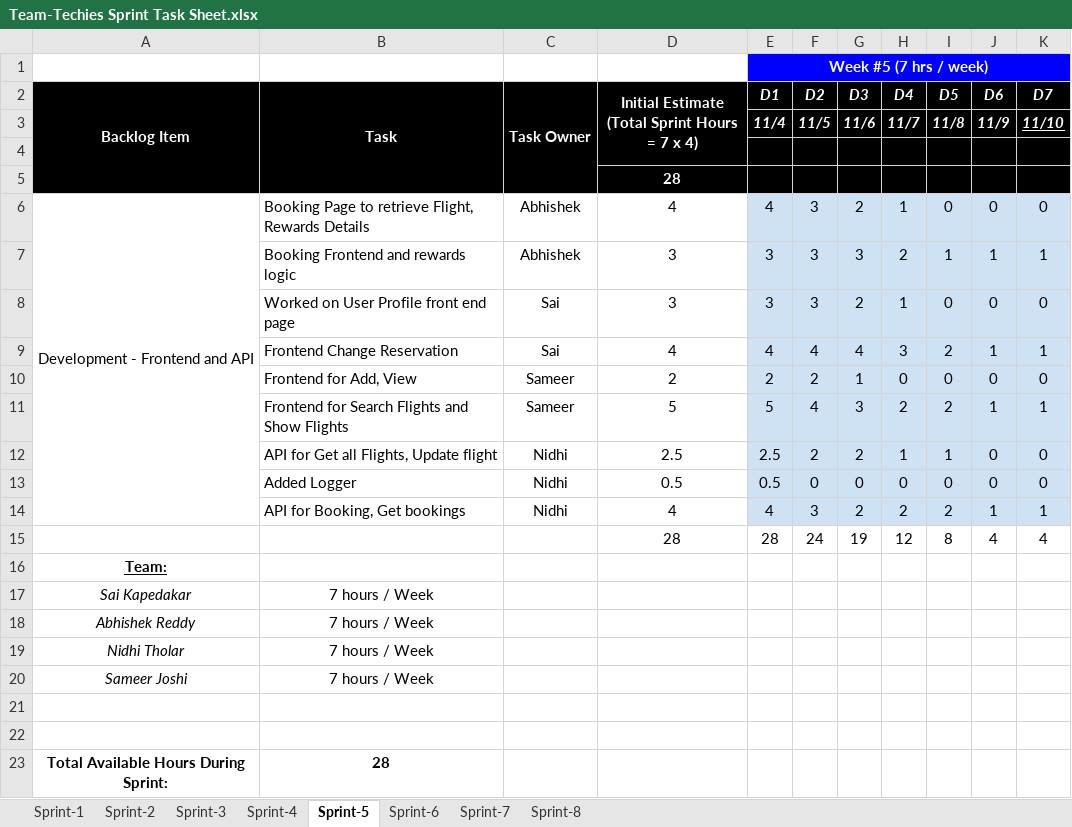
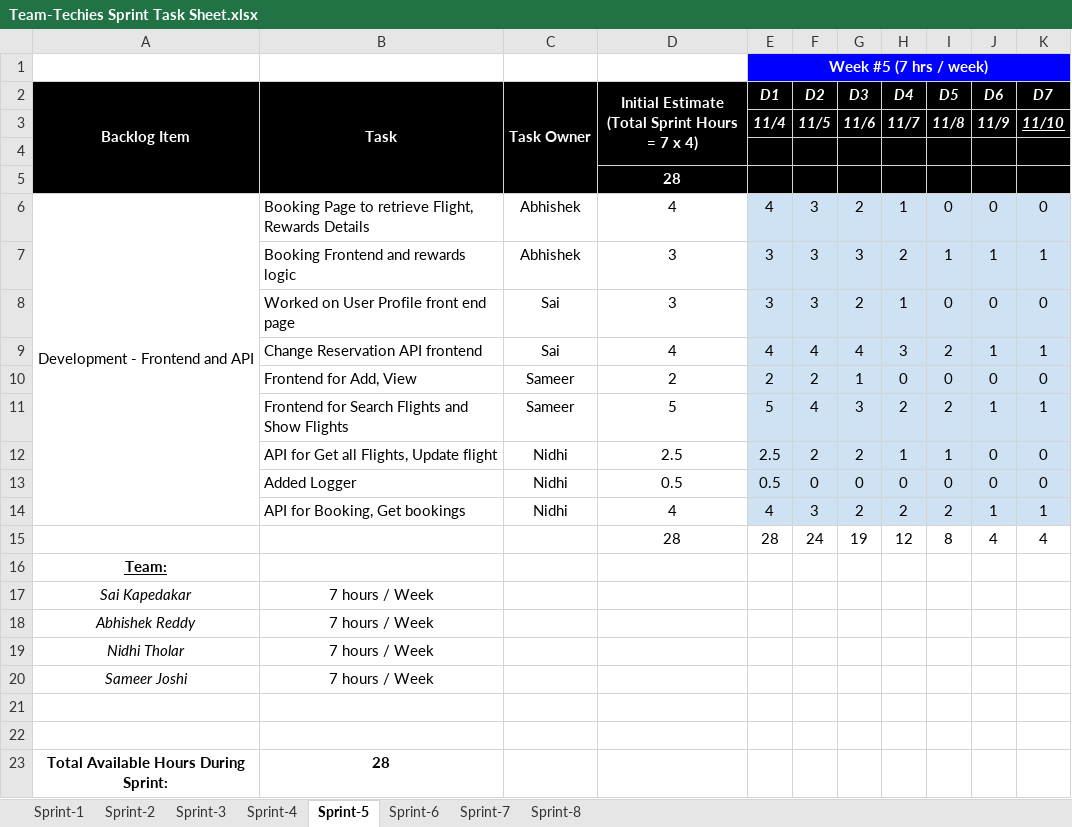
Before and after one commit to gopinathsjsu/team-project-team_techies, an Excel workbook: Team-Techies Sprint Task Sheet.xlsx, sheet Sprint-5, drawn as a sheet; values as stored, in another font and other column widths than the file's, no borders; charts and pictures not drawn; the diff names each change by its address in the sheet, - before the commit and + after, or states it on an @@ line.

Commit message:
Sprint updates

```diff
--- a/Team-Techies Sprint Task Sheet.xlsx (sheet Sprint-5)
+++ b/Team-Techies Sprint Task Sheet.xlsx (sheet Sprint-5)
-B9 (Task): Frontend Change Reservation
+B9 (Task): Change Reservation API frontend
```
Also changed, not shown: sheet Sprint-6, charts or pictures.
